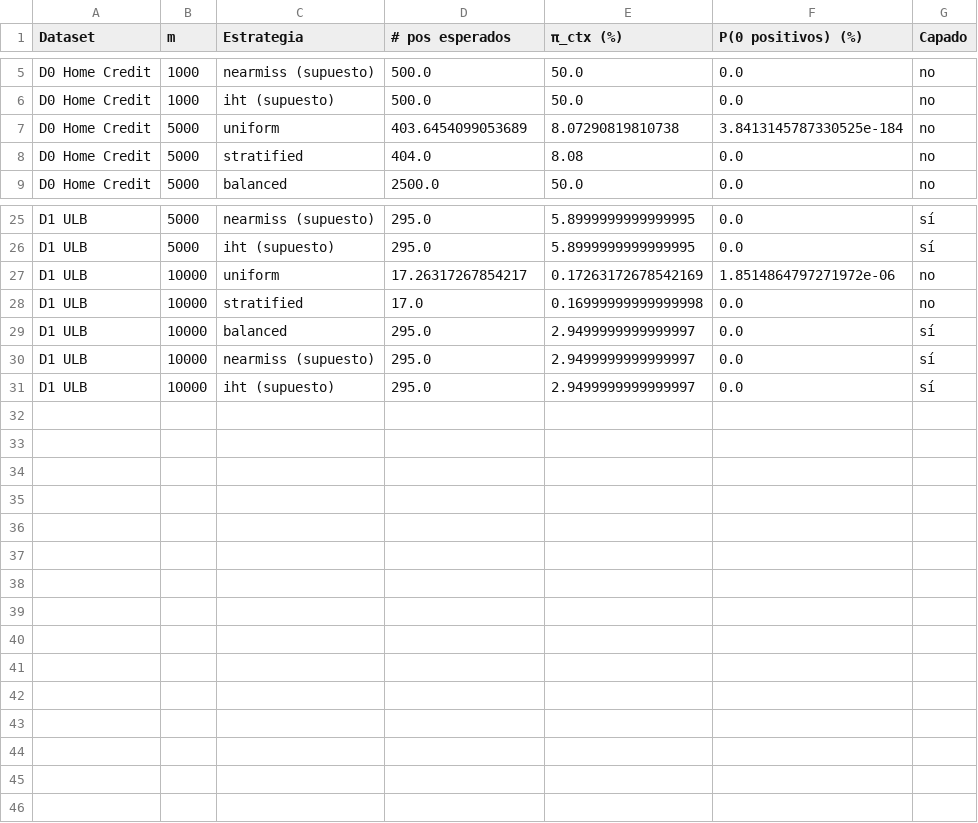
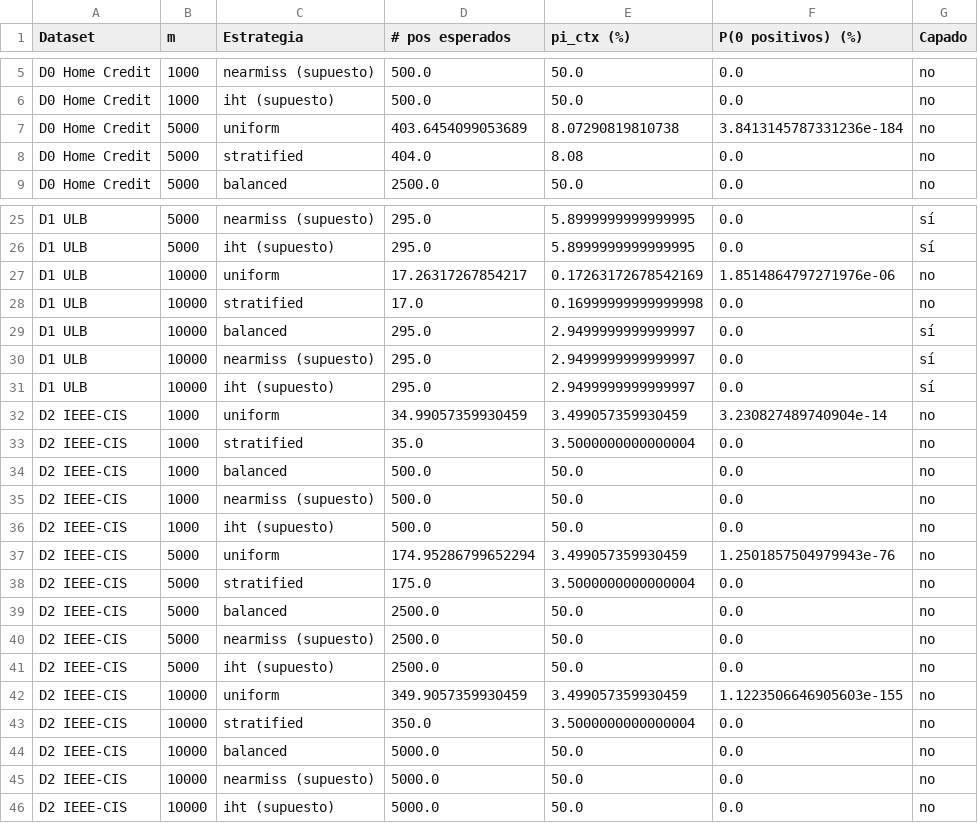
Before and after one commit to MatiasCM1/FinalBDM, a CSV file: reports/tables/tabla2_positivos_contexto.csv, drawn as a sheet; only a part is shown, gaps mark what is left out; the diff names each change by its address in the sheet, - before the commit and + after, or states it on an @@ line.

Commit message:
Add pilot script for IEEE-CIS memory evaluation
- Implemented a new script `06_pilot_memoria_ieee.py

```diff
--- a/reports/tables/tabla2_positivos_contexto.csv
+++ b/reports/tables/tabla2_positivos_contexto.csv
-E1: π_ctx (%)
+E1: pi_ctx (%)
-F7 (P(0 positivos) (%)): 3.8413145787330525e-184
+F7 (P(0 positivos) (%)): 3.8413145787331236e-184
-F27 (P(0 positivos) (%)): 1.8514864797271972e-06
+F27 (P(0 positivos) (%)): 1.8514864797271976e-06
+row 32: D2 IEEE-CIS | 1000 | uniform | 34.99057359930459 | 3.499057359930459 | 3.230827489740904e-14 | no
+row 33: D2 IEEE-CIS | 1000 | stratified | 35.0 | 3.5000000000000004 | 0.0 | no
+row 34: D2 IEEE-CIS | 1000 | balanced | 500.0 | 50.0 | 0.0 | no
+row 35: D2 IEEE-CIS | 1000 | nearmiss (supuesto) | 500.0 | 50.0 | 0.0 | no
+row 36: D2 IEEE-CIS | 1000 | iht (supuesto) | 500.0 | 50.0 | 0.0 | no
+row 37: D2 IEEE-CIS | 5000 | uniform | 174.95286799652294 | 3.499057359930459 | 1.2501857504979943e-76 | no
+row 38: D2 IEEE-CIS | 5000 | stratified | 175.0 | 3.5000000000000004 | 0.0 | no
+row 39: D2 IEEE-CIS | 5000 | balanced | 2500.0 | 50.0 | 0.0 | no
+row 40: D2 IEEE-CIS | 5000 | nearmiss (supuesto) | 2500.0 | 50.0 | 0.0 | no
+row 41: D2 IEEE-CIS | 5000 | iht (supuesto) | 2500.0 | 50.0 | 0.0 | no
+row 42: D2 IEEE-CIS | 10000 | uniform | 349.9057359930459 | 3.499057359930459 | 1.1223506646905603e-155 | no
+row 43: D2 IEEE-CIS | 10000 | stratified | 350.0 | 3.5000000000000004 | 0.0 | no
+row 44: D2 IEEE-CIS | 10000 | balanced | 5000.0 | 50.0 | 0.0 | no
+row 45: D2 IEEE-CIS | 10000 | nearmiss (supuesto) | 5000.0 | 50.0 | 0.0 | no
+row 46: D2 IEEE-CIS | 10000 | iht (supuesto) | 5000.0 | 50.0 | 0.0 | no
```
Also changed, not shown: reports/tables/tabla1_datasets.csv, 17 other files.
